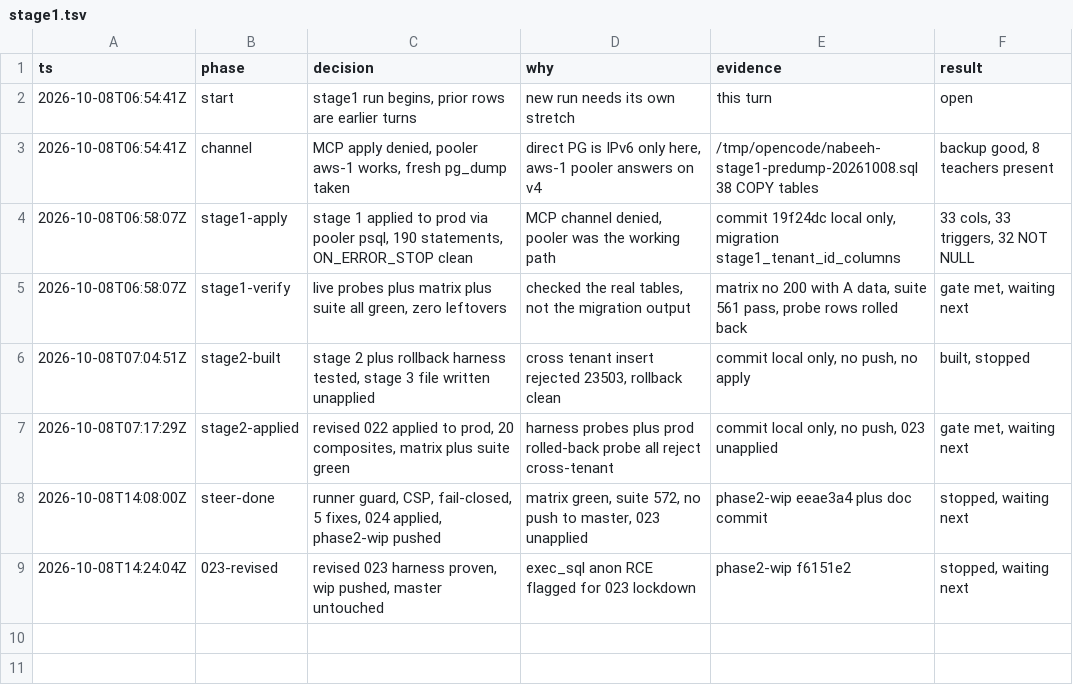
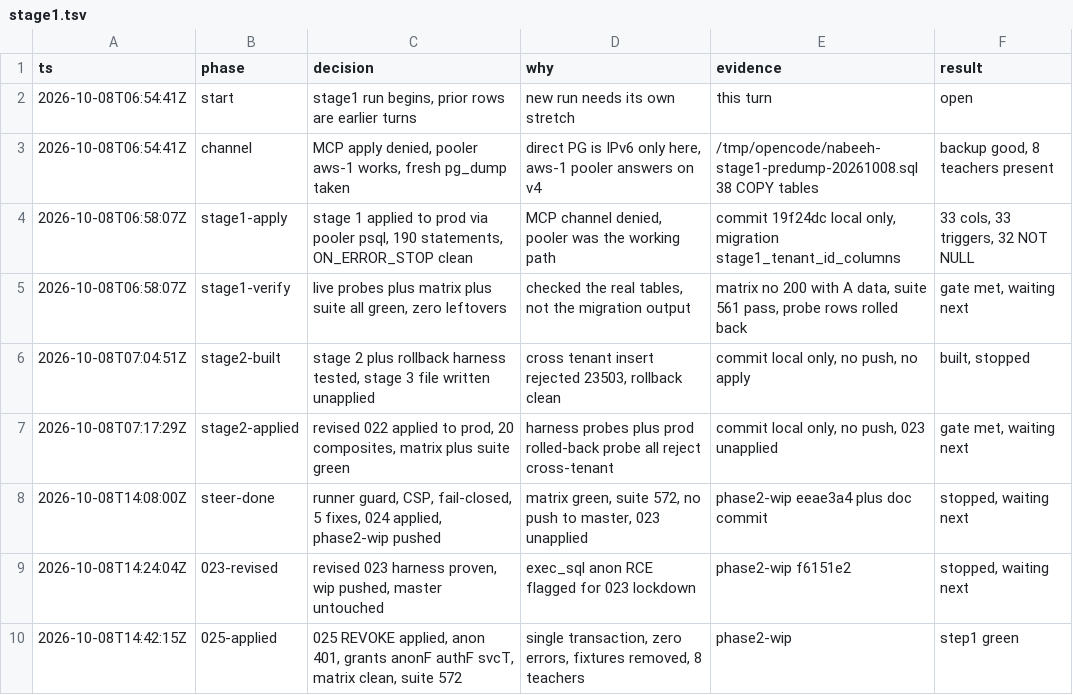
Before and after one commit to nabeeh-app/nabeeh, a TSV file: .audit/stage1.tsv, drawn as a sheet.

Commit message:
chore(tenancy): 025 apply trail

```diff
--- a/.audit/stage1.tsv
+++ b/.audit/stage1.tsv
@@ -9 +9,2 @@ ts	phase	decision	why	evidence	result
 2026-10-08T14:24:04Z	023-revised	revised 023 harness proven, wip pushed, master untouched	exec_sql anon RCE flagged for 023 lockdown	phase2-wip f6151e2	stopped, waiting next
+2026-10-08T14:42:15Z	025-applied	025 REVOKE applied, anon 401, grants anonF authF svcT, matrix clean, suite 572	single transaction, zero errors, fixtures removed, 8 teachers	phase2-wip	step1 green
```
